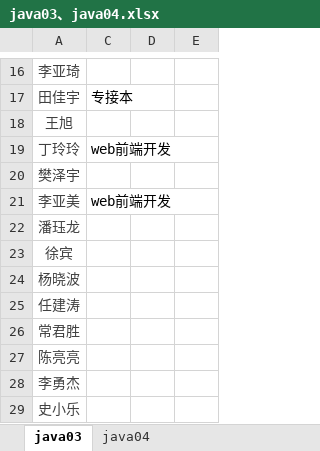
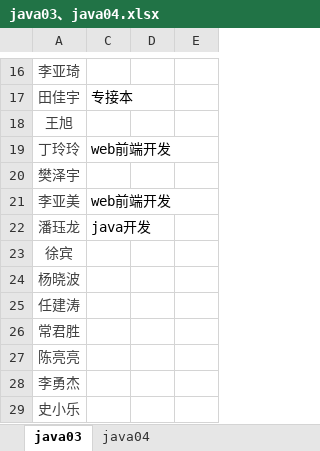
Before and after one commit to xinxt1024/java04, an Excel workbook: java03、java04.xlsx, sheet java03, drawn as a sheet; only a part is shown, gaps mark what is left out; values as stored, in another font and other column widths than the file's, no borders; the diff names each change by its address in the sheet, - before the commit and + after, or states it on an @@ line.

Commit message:
潘珏龙

```diff
--- a/java03、java04.xlsx (sheet java03)
+++ b/java03、java04.xlsx (sheet java03)
-C22: (empty)
+C22: java开发
```
